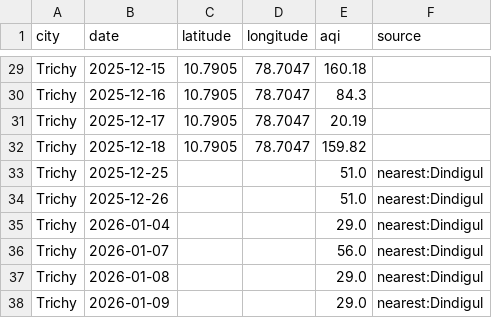
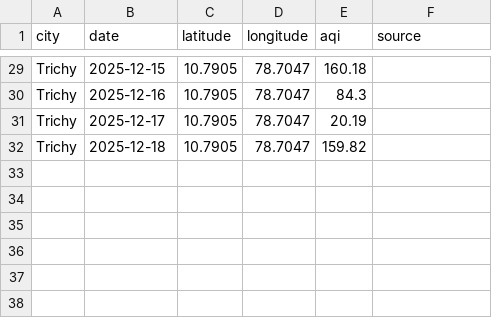
Before and after one commit to Srima-P/AQI_Backend, a CSV file: data/Trichy.csv, drawn as a sheet; only a part is shown, gaps mark what is left out.

```diff
--- a/data/Trichy.csv
+++ b/data/Trichy.csv
@@ -32,7 +32 @@ Trichy,2025-12-17,10.7905,78.7047,20.19,
 Trichy,2025-12-18,10.7905,78.7047,159.82,
-Trichy,2025-12-25,,,51.0,nearest:Dindigul
-Trichy,2025-12-26,,,51.0,nearest:Dindigul
-Trichy,2026-01-04,,,29.0,nearest:Dindigul
-Trichy,2026-01-07,,,56.0,nearest:Dindigul
-Trichy,2026-01-08,,,29.0,nearest:Dindigul
-Trichy,2026-01-09,,,29.0,nearest:Dindigul
```
Also changed, not shown: data/Coimbatore.csv, data/Dindigul.csv, 19 other files.
